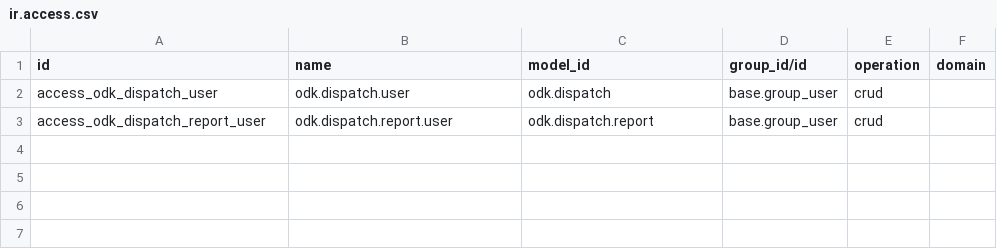
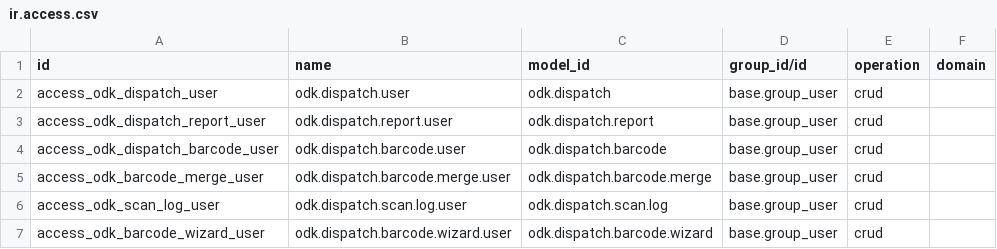
Before and after one commit to BENSONWONGA/iptv, a CSV file: deploy_odoo/addons/odk_dispatch/security/ir.access.csv, drawn as a sheet; the diff names each change by its address in the sheet, - before the commit and + after, or states it on an @@ line.

Commit message:
feat: 拉取 ERPNext 代码仓库
Co-authored-by: traeagent <traeagent@users.noreply.github.com>

```diff
--- a/deploy_odoo/addons/odk_dispatch/security/ir.access.csv
+++ b/deploy_odoo/addons/odk_dispatch/security/ir.access.csv
+row 4: access_odk_dispatch_barcode_user | odk.dispatch.barcode.user | odk.dispatch.barcode | base.group_user | crud
+row 5: access_odk_barcode_merge_user | odk.dispatch.barcode.merge.user | odk.dispatch.barcode.merge | base.group_user | crud
+row 6: access_odk_scan_log_user | odk.dispatch.scan.log.user | odk.dispatch.scan.log | base.group_user | crud
+row 7: access_odk_barcode_wizard_user | odk.dispatch.barcode.wizard.user | odk.dispatch.barcode.wizard | base.group_user | crud
```
Also changed, not shown: 26 other files.
